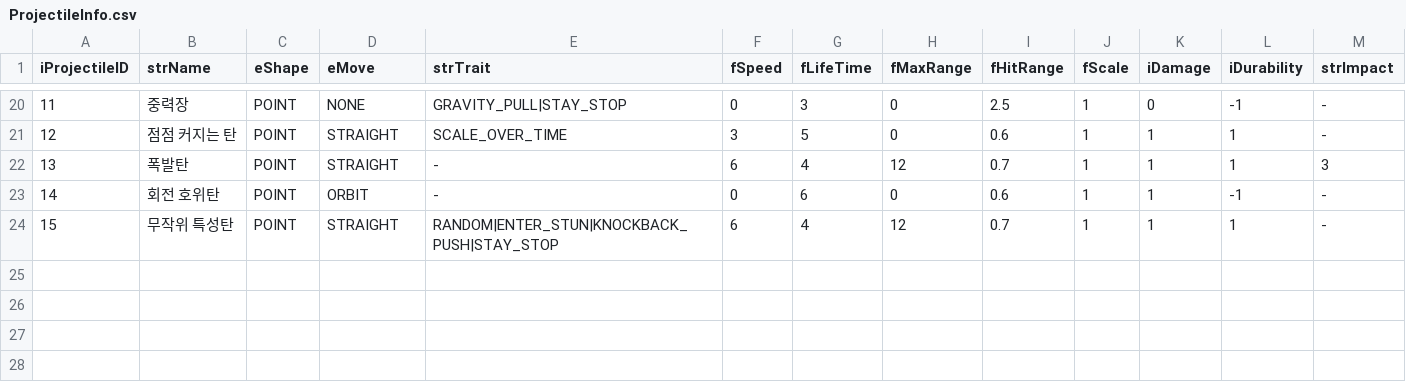
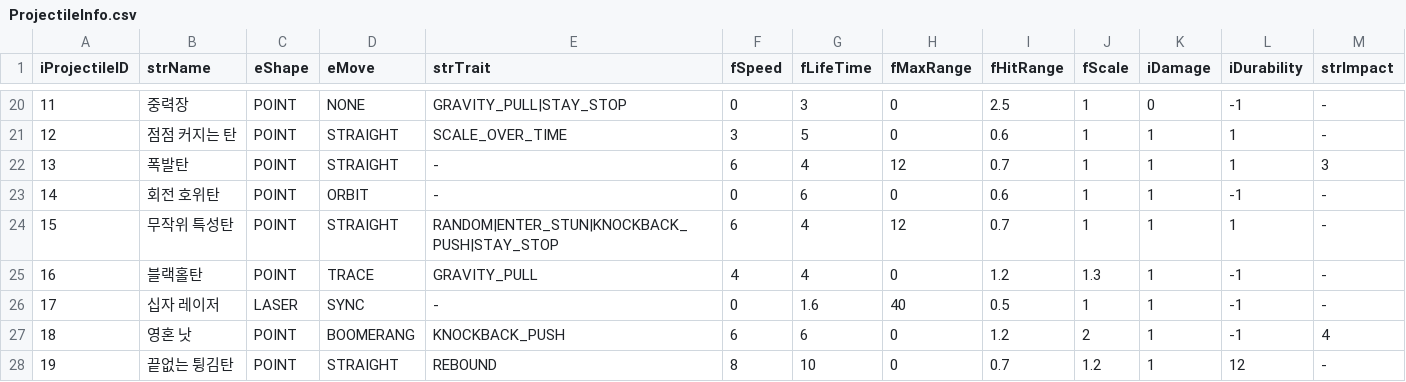
Before and after one commit to LimBellHoon/Project_LandGrab, a CSV file: Assets/Data/ProjectileInfo.csv, drawn as a sheet; only a part is shown, gaps mark what is left out; rows hold the shown columns only; the diff names each change by its address in the sheet, - before the commit and + after, or states it on an @@ line.

```diff
--- a/Assets/Data/ProjectileInfo.csv
+++ b/Assets/Data/ProjectileInfo.csv
+row 25: 16 | 블랙홀탄 | POINT | TRACE | GRAVITY_PULL | 4 | 4 | 0 | 1.2 | 1.3 | 1 | -1 | -
+row 26: 17 | 십자 레이저 | LASER | SYNC | - | 0 | 1.6 | 40 | 0.5 | 1 | 1 | -1 | -
+row 27: 18 | 영혼 낫 | POINT | BOOMERANG | KNOCKBACK_PUSH | 6 | 6 | 0 | 1.2 | 2 | 1 | -1 | 4
+row 28: 19 | 끝없는 튕김탄 | POINT | STRAIGHT | REBOUND | 8 | 10 | 0 | 0.7 | 1.2 | 1 | 12 | -
```
Also changed, not shown: Assets/Data/RunSkillInfo.csv, 21 other files.
